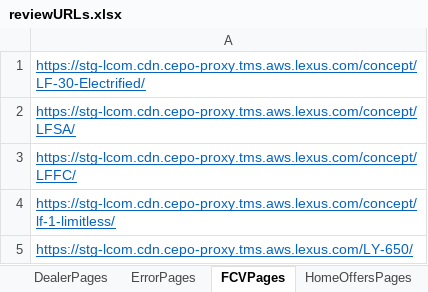
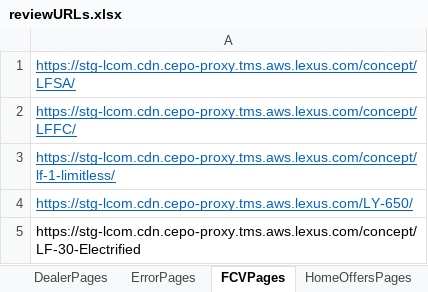
Before and after one commit to will-fregia-tm/katalon_lexc, an Excel workbook: Data Files/reviewURLs.xlsx, sheet FCVPages, drawn as a sheet; values as stored, in another font and other column widths than the file's, no borders; removed rows and columns are numbered as before the commit, all else as after; the diff names each change by its address in the sheet, - before the commit and + after, or states it on an @@ line.

```diff
--- a/Data Files/reviewURLs.xlsx (sheet FCVPages)
+++ b/Data Files/reviewURLs.xlsx (sheet FCVPages)
-row 1: https://stg-lcom.cdn.cepo-proxy.tms.aws.lexus.com/concept/LF-30-Electrified/
+row 5: https://stg-lcom.cdn.cepo-proxy.tms.aws.lexus.com/concept/LF-30-Electrified
```
Also changed, not shown: sheet HomeOffersPages, sheet CategoryPages, sheet miscPages, Data Files/prodURLs.xlsx, 20 other files.
